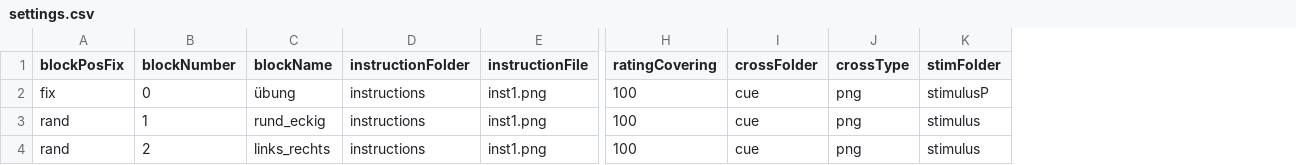
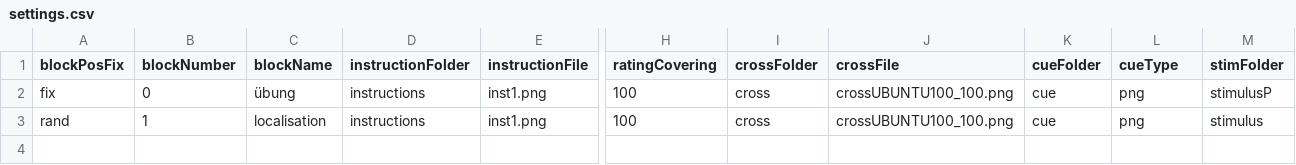
Before and after one commit to wuschLOR/the-shapening3, a CSV file: settings.csv, drawn as a sheet; only a part is shown, gaps mark what is left out; removed rows and columns are numbered as before the commit, all else as after; rows hold the shown columns only; the diff names each change by its address in the sheet, - before the commit and + after, or states it on an @@ line.

```diff
--- a/settings.csv
+++ b/settings.csv
+column J (crossFile), rows 2-3: crossUBUNTU100_100.png | crossUBUNTU100_100.png
+column K (cueFolder), rows 2-3: cue | cue
-L1: crossType
+L1: cueType
-I2:I3 (crossFolder): cue
+I2:I3 (crossFolder): cross
-C3 (blockName): rund_eckig
+C3 (blockName): localisation
-row 4: rand | 2 | links_rechts | instructions | inst1.png | 100 | cue | png | stimulus
```
Also changed, not shown: 4 other files.
